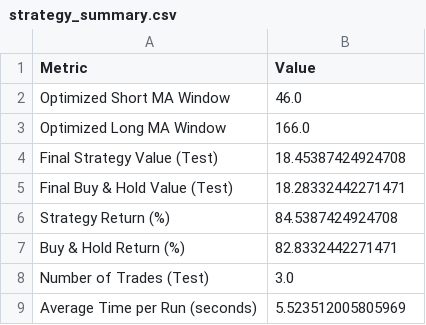
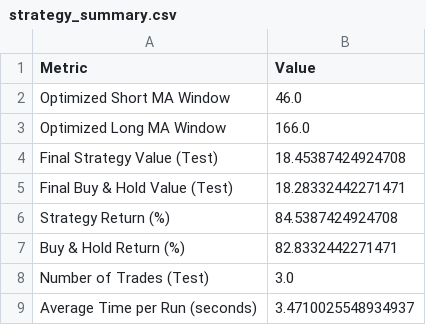
Before and after one commit to Brianhulela/optimizing_trading_strategies_comparative, a CSV file: optimizers/bayesian_optimization/strategy_summary.csv, drawn as a sheet.

Commit message:
Add new visualizations and update strategy summary
- Added new PNG files for various plots related to Bayesian optimization:
  - average_monthly_returns.png
  - closing_price_plot.png
  - out_of_sample_equity_curve.png
  - out_of_sample_signals_plot.png
  - training_set_sma_plot.png

- Updated strategy_summary.csv to reflect a decrease in average time per run from 5.52 seconds to 3.47 seconds.

```diff
--- a/optimizers/bayesian_optimization/strategy_summary.csv
+++ b/optimizers/bayesian_optimization/strategy_summary.csv
@@ -8,2 +8,2 @@ Buy & Hold Return (%),82.8332442271471
 Number of Trades (Test),3.0
-Average Time per Run (seconds),5.523512005805969
+Average Time per Run (seconds),3.4710025548934937
```
Also changed, not shown: 6 other files.
